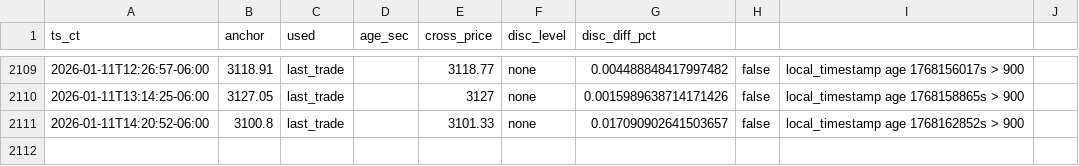
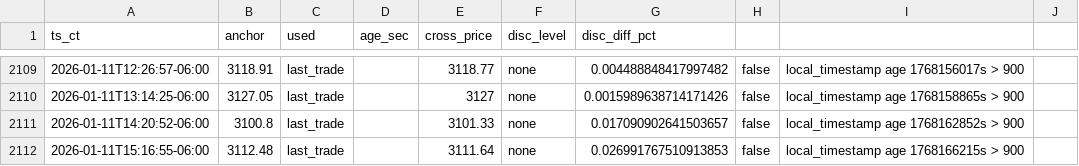
Before and after one commit to mobilemid/ethusd-anchor, a CSV file: data/anchor_log.csv, drawn as a sheet; only a part is shown, gaps mark what is left out.

```diff
--- a/data/anchor_log.csv
+++ b/data/anchor_log.csv
@@ -2111 +2111,2 @@ ts_ct,anchor,used,age_sec,cross_price,disc_level,disc_diff_pct
 "2026-01-11T14:20:52-06:00",3100.8,"last_trade","",3101.33,"none",0.017090902641503657,false,"local_timestamp age 1768162852s > 900"
+"2026-01-11T15:16:55-06:00",3112.48,"last_trade","",3111.64,"none",0.026991767510913853,false,"local_timestamp age 1768166215s > 900"
```
Also changed, not shown: 1 other file.
